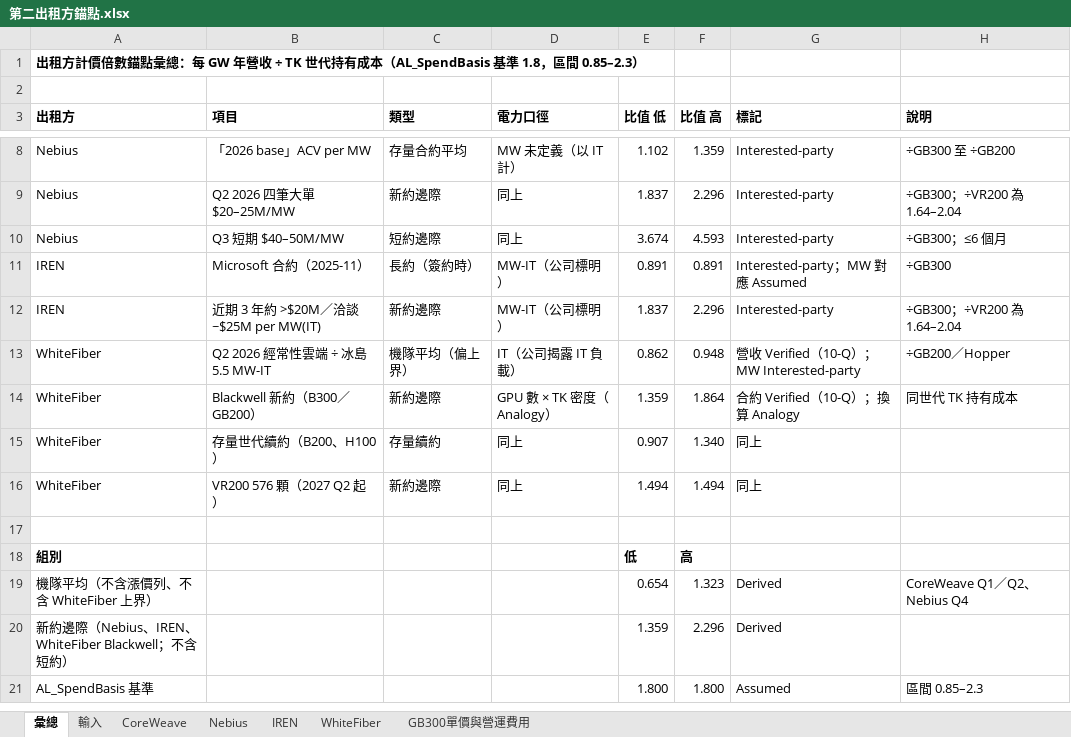
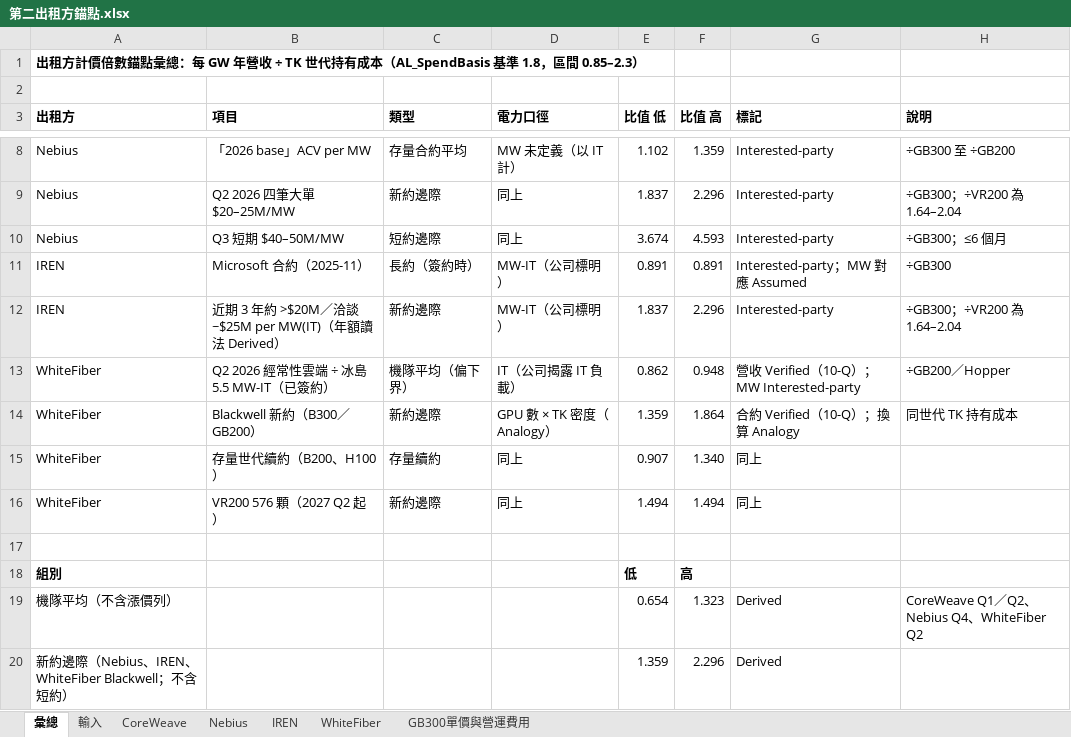
Before and after one commit to YinchenChang/Tokenomics, an Excel workbook: docs/evidence/20261025_計價倍數_第二出租方/第二出租方錨點.xlsx, sheet 彙總, drawn as a sheet; only a part is shown, gaps mark what is left out; the shorter side is filled out with more unchanged rows; values as stored, in another font and other column widths than the file's, no borders; the diff names each change by its address in the sheet, - before the commit and + after, or states it on an @@ line.

```diff
--- a/docs/evidence/20261025_計價倍數_第二出租方/第二出租方錨點.xlsx (sheet 彙總)
+++ b/docs/evidence/20261025_計價倍數_第二出租方/第二出租方錨點.xlsx (sheet 彙總)
-B12 (項目): 近期 3 年約 >$20M／洽談 ~$25M per MW(IT)
+B12 (項目): 近期 3 年約 >$20M／洽談 ~$25M per MW(IT)（年額讀法 Derived）
-B13 (項目): Q2 2026 經常性雲端 ÷ 冰島 5.5 MW-IT
+B13 (項目): Q2 2026 經常性雲端 ÷ 冰島 5.5 MW-IT（已簽約）
-C13 (類型): 機隊平均（偏上界）
+C13 (類型): 機隊平均（偏下界）
-A19 (出租方): 機隊平均（不含漲價列、不含 WhiteFiber 上界）
+A19 (出租方): 機隊平均（不含漲價列）
-H19 (說明): CoreWeave Q1／Q2、Nebius Q4
+H19 (說明): CoreWeave Q1／Q2、Nebius Q4、WhiteFiber Q2
```
Also changed, not shown: sheet IREN, sheet 輸入, sheet GB300單價與營運費用, sheet WhiteFiber, formulas that keep their value, 3 other files.
